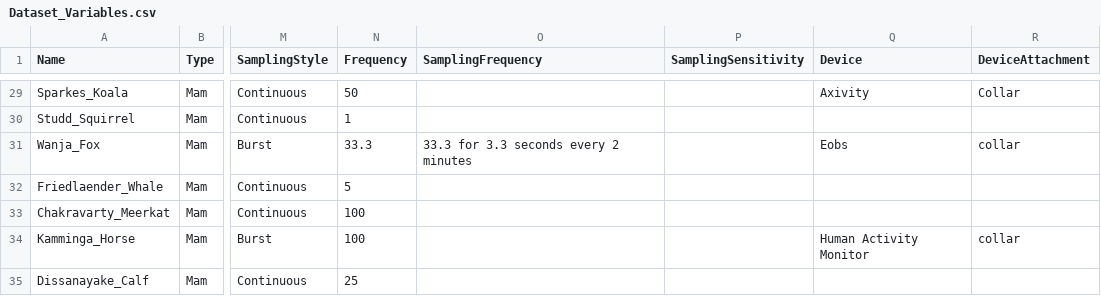
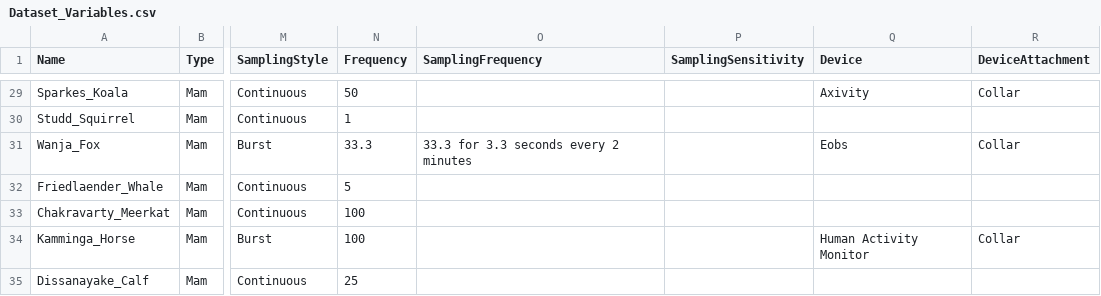
Before and after one commit to OakAlice/EvaluatingVDBA, a CSV file: Dataset_Variables.csv, drawn as a sheet; only a part is shown, gaps mark what is left out; the diff covers the shown part only; the diff names each change by its address in the sheet, - before the commit and + after, or states it on an @@ line.

```diff
--- a/Dataset_Variables.csv
+++ b/Dataset_Variables.csv
-R31 (DeviceAttachment): collar
+R31 (DeviceAttachment): Collar
-R34 (DeviceAttachment): collar
+R34 (DeviceAttachment): Collar
```
Also changed, not shown: 13 edited cells elsewhere in this file, 4 other files.
